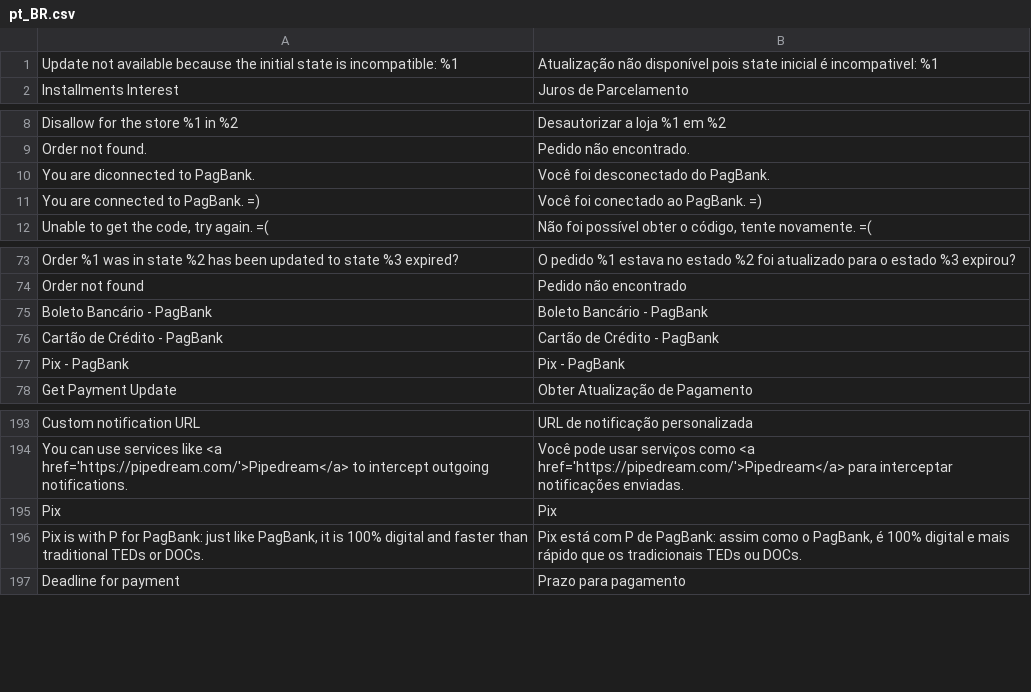
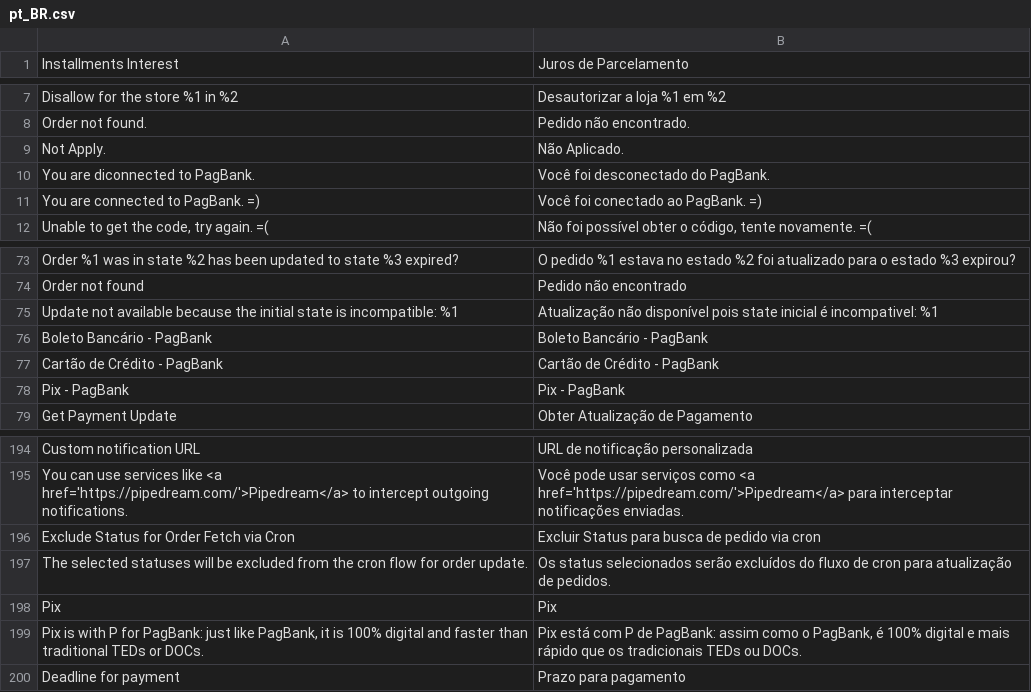
Before and after one commit to pagseguro/payment-magento, a CSV file: i18n/pt_BR.csv, drawn as a sheet; only a part is shown, gaps mark what is left out; the diff names each change by its address in the sheet, - before the commit and + after, or states it on an @@ line.

```diff
--- a/i18n/pt_BR.csv
+++ b/i18n/pt_BR.csv
+row 9: Not Apply. | Não Aplicado.
@@ row 1 moved to row 75: Update not available because the initial… @@
+row 196: Exclude Status for Order Fetch via Cron | Excluir Status para busca de pedido via cron
+row 197: The selected statuses will be excluded from the cron flow for order update. | Os status selecionados serão excluídos do fluxo de cron para atualização de pedidos.
```
Also changed, not shown: i18n/en_US.csv, 5 other files.
